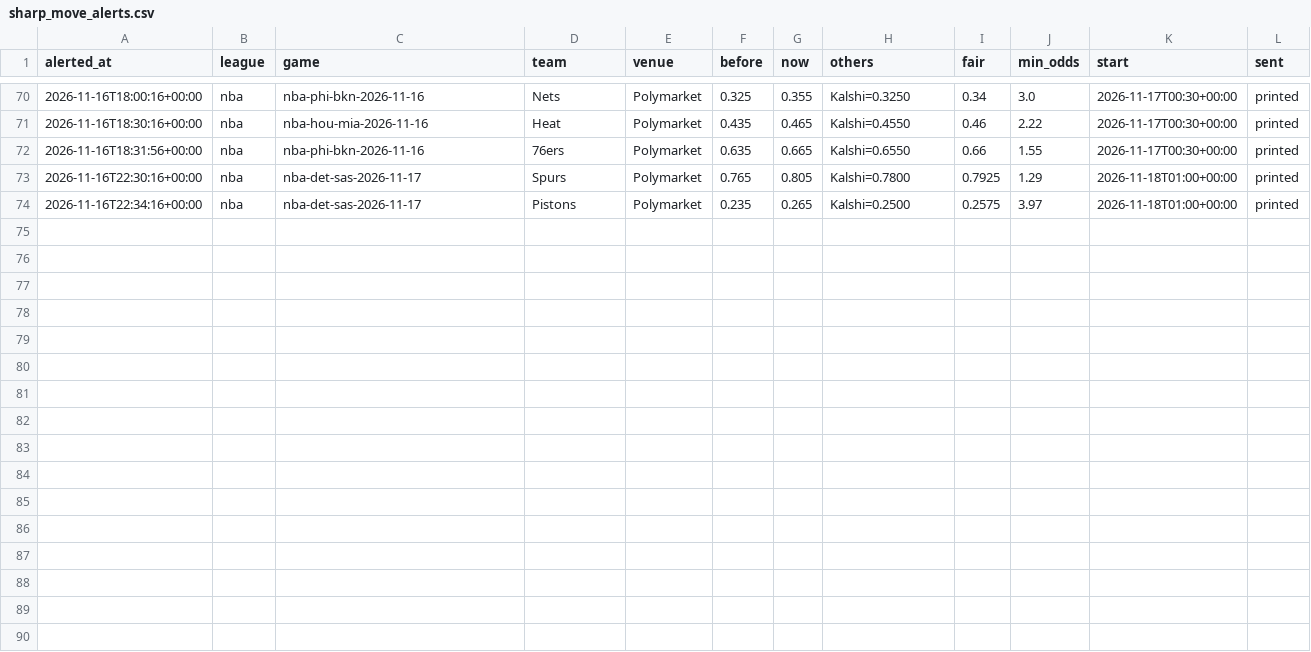
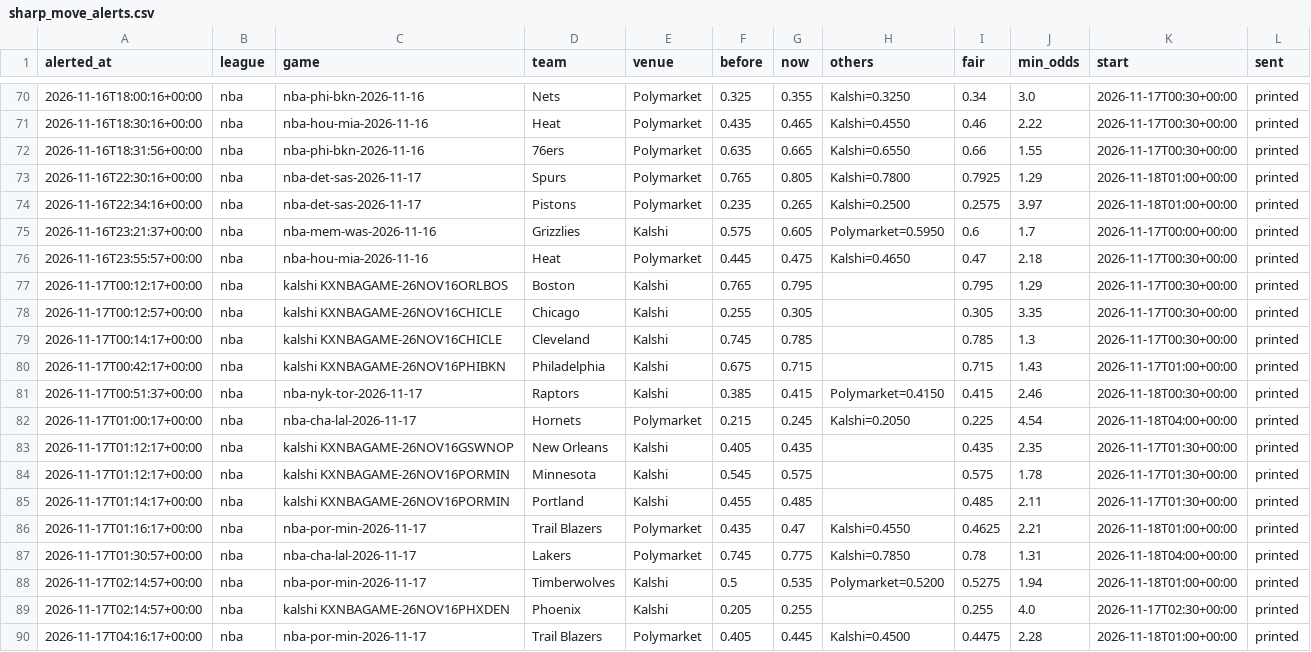
Before and after one commit to karlewaczko/TennisSharpBot, a CSV file: data/processed/sharp_move_alerts.csv, drawn as a sheet; only a part is shown, gaps mark what is left out.

```diff
--- a/data/processed/sharp_move_alerts.csv
+++ b/data/processed/sharp_move_alerts.csv
@@ -74 +74,17 @@ alerted_at,league,game,team,venue,before,now,others,fair,min_odds,start,sent
 2026-11-16T22:34:16+00:00,nba,nba-det-sas-2026-11-17,Pistons,Polymarket,0.235,0.265,Kalshi=0.2500,0.2575,3.97,2026-11-18T01:00+00:00,printed
+2026-11-16T23:21:37+00:00,nba,nba-mem-was-2026-11-16,Grizzlies,Kalshi,0.575,0.605,Polymarket=0.5950,0.6,1.7,2026-11-17T00:00+00:00,printed
+2026-11-16T23:55:57+00:00,nba,nba-hou-mia-2026-11-16,Heat,Polymarket,0.445,0.475,Kalshi=0.4650,0.47,2.18,2026-11-17T00:30+00:00,printed
+2026-11-17T00:12:17+00:00,nba,kalshi KXNBAGAME-26NOV16ORLBOS,Boston,Kalshi,0.765,0.795,,0.795,1.29,2026-11-17T00:30+00:00,printed
+2026-11-17T00:12:57+00:00,nba,kalshi KXNBAGAME-26NOV16CHICLE,Chicago,Kalshi,0.255,0.305,,0.305,3.35,2026-11-17T00:30+00:00,printed
+2026-11-17T00:14:17+00:00,nba,kalshi KXNBAGAME-26NOV16CHICLE,Cleveland,Kalshi,0.745,0.785,,0.785,1.3,2026-11-17T00:30+00:00,printed
+2026-11-17T00:42:17+00:00,nba,kalshi KXNBAGAME-26NOV16PHIBKN,Philadelphia,Kalshi,0.675,0.715,,0.715,1.43,2026-11-17T01:00+00:00,printed
+2026-11-17T00:51:37+00:00,nba,nba-nyk-tor-2026-11-17,Raptors,Kalshi,0.385,0.415,Polymarket=0.4150,0.415,2.46,2026-11-18T00:30+00:00,printed
+2026-11-17T01:00:17+00:00,nba,nba-cha-lal-2026-11-17,Hornets,Polymarket,0.215,0.245,Kalshi=0.2050,0.225,4.54,2026-11-18T04:00+00:00,printed
+2026-11-17T01:12:17+00:00,nba,kalshi KXNBAGAME-26NOV16GSWNOP,New Orleans,Kalshi,0.405,0.435,,0.435,2.35,2026-11-17T01:30+00:00,printed
+2026-11-17T01:12:17+00:00,nba,kalshi KXNBAGAME-26NOV16PORMIN,Minnesota,Kalshi,0.545,0.575,,0.575,1.78,2026-11-17T01:30+00:00,printed
+2026-11-17T01:14:17+00:00,nba,kalshi KXNBAGAME-26NOV16PORMIN,Portland,Kalshi,0.455,0.485,,0.485,2.11,2026-11-17T01:30+00:00,printed
+2026-11-17T01:16:17+00:00,nba,nba-por-min-2026-11-17,Trail Blazers,Polymarket,0.435,0.47,Kalshi=0.4550,0.4625,2.21,2026-11-18T01:00+00:00,printed
+2026-11-17T01:30:57+00:00,nba,nba-cha-lal-2026-11-17,Lakers,Polymarket,0.745,0.775,Kalshi=0.7850,0.78,1.31,2026-11-18T04:00+00:00,printed
+2026-11-17T02:14:57+00:00,nba,nba-por-min-2026-11-17,Timberwolves,Kalshi,0.5,0.535,Polymarket=0.5200,0.5275,1.94,2026-11-18T01:00+00:00,printed
+2026-11-17T02:14:57+00:00,nba,kalshi KXNBAGAME-26NOV16PHXDEN,Phoenix,Kalshi,0.205,0.255,,0.255,4.0,2026-11-17T02:30+00:00,printed
+2026-11-17T04:16:17+00:00,nba,nba-por-min-2026-11-17,Trail Blazers,Polymarket,0.405,0.445,Kalshi=0.4500,0.4475,2.28,2026-11-18T01:00+00:00,printed
```
